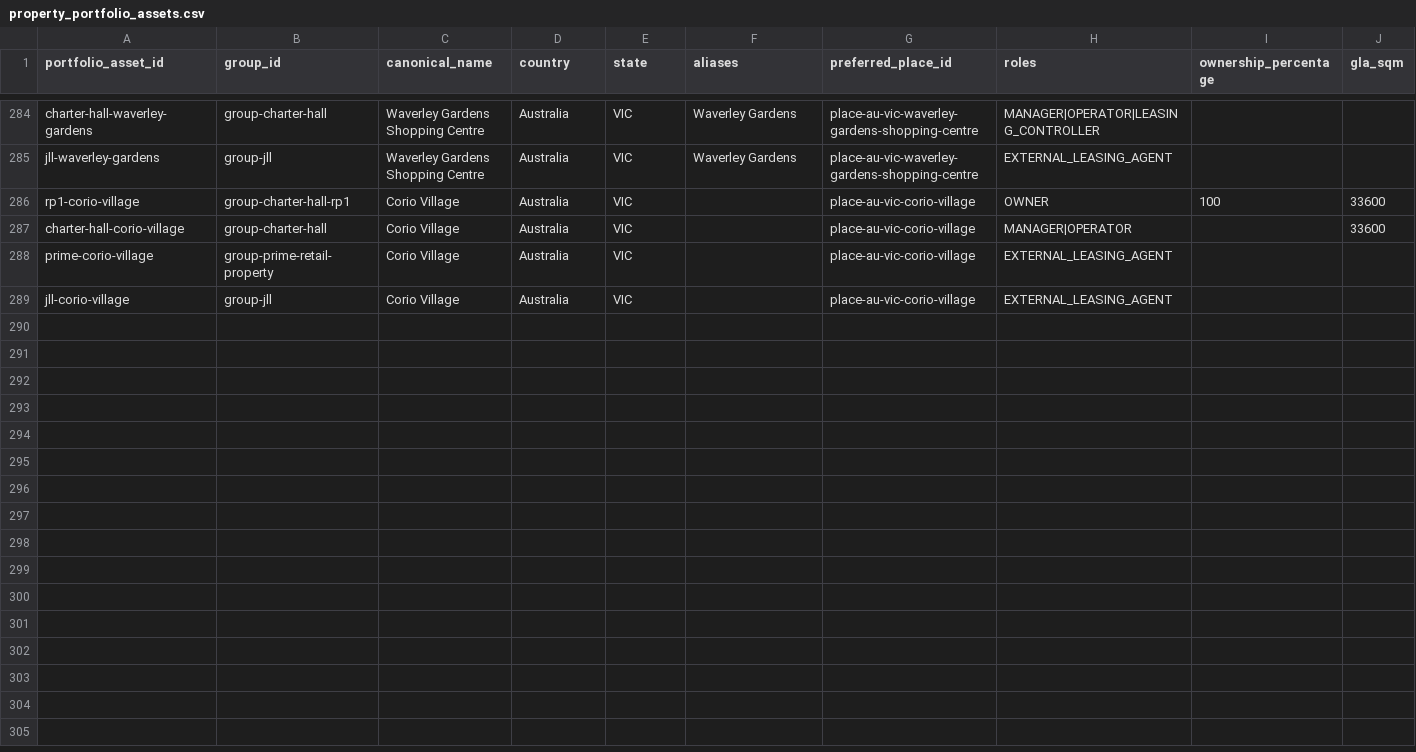
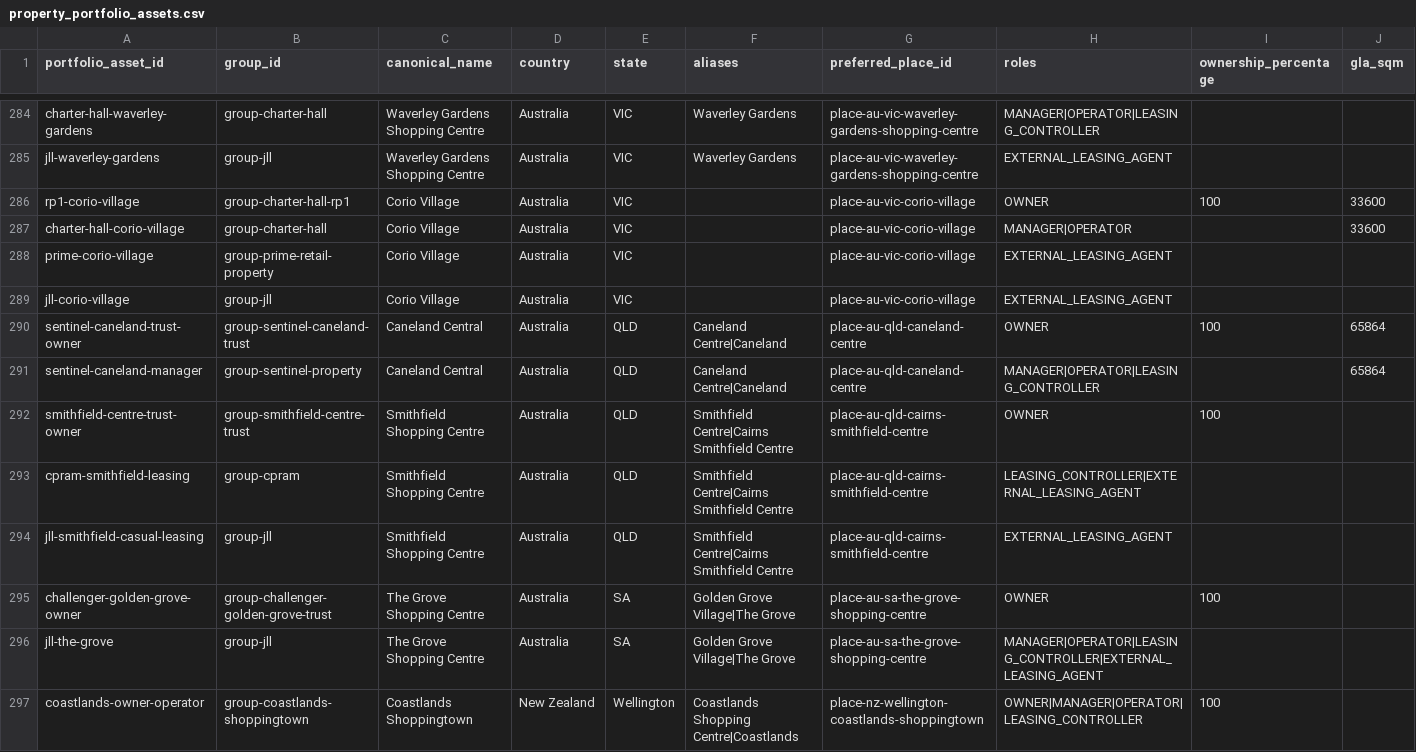
Before and after one commit to aydennicolle-cyber/opsm-store-locator, a CSV file: data/property_portfolio_assets.csv, drawn as a sheet; only a part is shown, gaps mark what is left out; rows hold the shown columns only; the diff names each change by its address in the sheet, - before the commit and + after, or states it on an @@ line.

Commit message:
Research regional centre owner structures

```diff
--- a/data/property_portfolio_assets.csv
+++ b/data/property_portfolio_assets.csv
+row 290: sentinel-caneland-trust-owner | group-sentinel-caneland-trust | Caneland Central | Australia | QLD | Caneland Centre|Caneland | place-au-qld-caneland-centre | OWNER | 100 | 65864
+row 291: sentinel-caneland-manager | group-sentinel-property | Caneland Central | Australia | QLD | Caneland Centre|Caneland | place-au-qld-caneland-centre | MANAGER|OPERATOR|LEASING_CONTROLLER |  | 65864
+row 292: smithfield-centre-trust-owner | group-smithfield-centre-trust | Smithfield Shopping Centre | Australia | QLD | Smithfield Centre|Cairns Smithfield Centre | place-au-qld-cairns-smithfield-centre | OWNER | 100
+row 293: cpram-smithfield-leasing | group-cpram | Smithfield Shopping Centre | Australia | QLD | Smithfield Centre|Cairns Smithfield Centre | place-au-qld-cairns-smithfield-centre | LEASING_CONTROLLER|EXTERNAL_LEASING_AGENT
+row 294: jll-smithfield-casual-leasing | group-jll | Smithfield Shopping Centre | Australia | QLD | Smithfield Centre|Cairns Smithfield Centre | place-au-qld-cairns-smithfield-centre | EXTERNAL_LEASING_AGENT
+row 295: challenger-golden-grove-owner | group-challenger-golden-grove-trust | The Grove Shopping Centre | Australia | SA | Golden Grove Village|The Grove | place-au-sa-the-grove-shopping-centre | OWNER | 100
+row 296: jll-the-grove | group-jll | The Grove Shopping Centre | Australia | SA | Golden Grove Village|The Grove | place-au-sa-the-grove-shopping-centre | MANAGER|OPERATOR|LEASING_CONTROLLER|EXTERNAL_LEASING_AGENT
+row 297: coastlands-owner-operator | group-coastlands-shoppingtown | Coastlands Shoppingtown | New Zealand | Wellington | Coastlands Shopping Centre|Coastlands | place-nz-wellington-coastlands-shoppingtown | OWNER|MANAGER|OPERATOR|LEASING_CONTROLLER | 100
```
Also changed, not shown: data/property_attributes.csv, data/property_group_aliases.csv, 8 other files.
